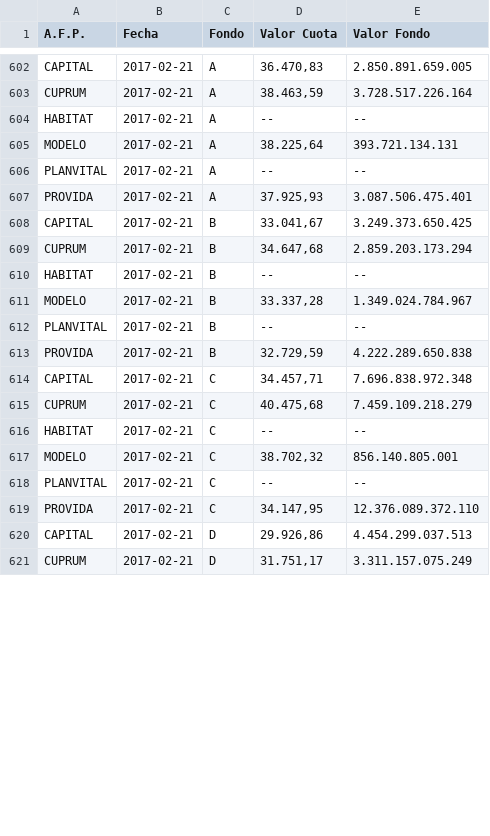
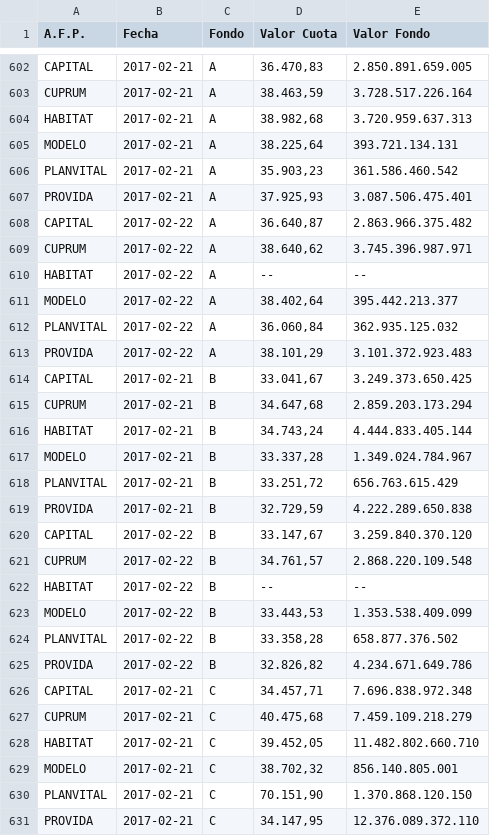
Before and after one commit to collabmarket/data_afp, a CSV file: rawdata/month_data.csv, drawn as a sheet; only a part is shown, gaps mark what is left out; the shorter side is filled out with more unchanged rows; the diff covers the shown part only.

Commit message:
Update data and nb 2017-02-23

```diff
--- a/rawdata/month_data.csv
+++ b/rawdata/month_data.csv
@@ -603,17 +603,29 @@ CAPITAL,2017-02-21,A,"36.470,83 ",2.850.891.659.005
 CUPRUM,2017-02-21,A,"38.463,59 ",3.728.517.226.164
-HABITAT,2017-02-21,A,-- ,--
+HABITAT,2017-02-21,A,"38.982,68 ",3.720.959.637.313
 MODELO,2017-02-21,A,"38.225,64 ",393.721.134.131
-PLANVITAL,2017-02-21,A,-- ,--
+PLANVITAL,2017-02-21,A,"35.903,23 ",361.586.460.542
 PROVIDA,2017-02-21,A,"37.925,93 ",3.087.506.475.401
+CAPITAL,2017-02-22,A,"36.640,87 ",2.863.966.375.482
+CUPRUM,2017-02-22,A,"38.640,62 ",3.745.396.987.971
+HABITAT,2017-02-22,A,-- ,--
+MODELO,2017-02-22,A,"38.402,64 ",395.442.213.377
+PLANVITAL,2017-02-22,A,"36.060,84 ",362.935.125.032
+PROVIDA,2017-02-22,A,"38.101,29 ",3.101.372.923.483
 CAPITAL,2017-02-21,B,"33.041,67 ",3.249.373.650.425
 CUPRUM,2017-02-21,B,"34.647,68 ",2.859.203.173.294
-HABITAT,2017-02-21,B,-- ,--
+HABITAT,2017-02-21,B,"34.743,24 ",4.444.833.405.144
 MODELO,2017-02-21,B,"33.337,28 ",1.349.024.784.967
-PLANVITAL,2017-02-21,B,-- ,--
+PLANVITAL,2017-02-21,B,"33.251,72 ",656.763.615.429
 PROVIDA,2017-02-21,B,"32.729,59 ",4.222.289.650.838
+CAPITAL,2017-02-22,B,"33.147,67 ",3.259.840.370.120
+CUPRUM,2017-02-22,B,"34.761,57 ",2.868.220.109.548
+HABITAT,2017-02-22,B,-- ,--
+MODELO,2017-02-22,B,"33.443,53 ",1.353.538.409.099
+PLANVITAL,2017-02-22,B,"33.358,28 ",658.877.376.502
+PROVIDA,2017-02-22,B,"32.826,82 ",4.234.671.649.786
 CAPITAL,2017-02-21,C,"34.457,71 ",7.696.838.972.348
 CUPRUM,2017-02-21,C,"40.475,68 ",7.459.109.218.279
-HABITAT,2017-02-21,C,-- ,--
+HABITAT,2017-02-21,C,"39.452,05 ",11.482.802.660.710
 MODELO,2017-02-21,C,"38.702,32 ",856.140.805.001
-PLANVITAL,2017-02-21,C,-- ,--
+PLANVITAL,2017-02-21,C,"70.151,90 ",1.370.868.120.150
 PROVIDA,2017-02-21,C,"34.147,95 ",12.376.089.372.110
```
Also changed, not shown: 18 added rows and 8 edited cells elsewhere in this file, data/PAT-CAPITAL.csv, data/PAT-CUPRUM.csv, 10 other files.
